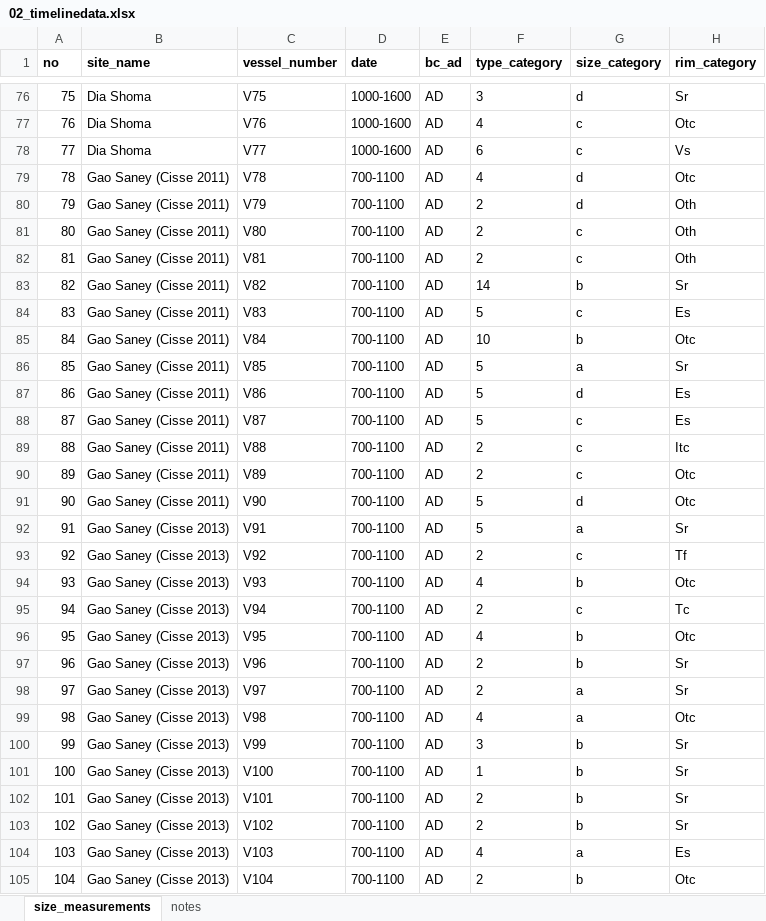
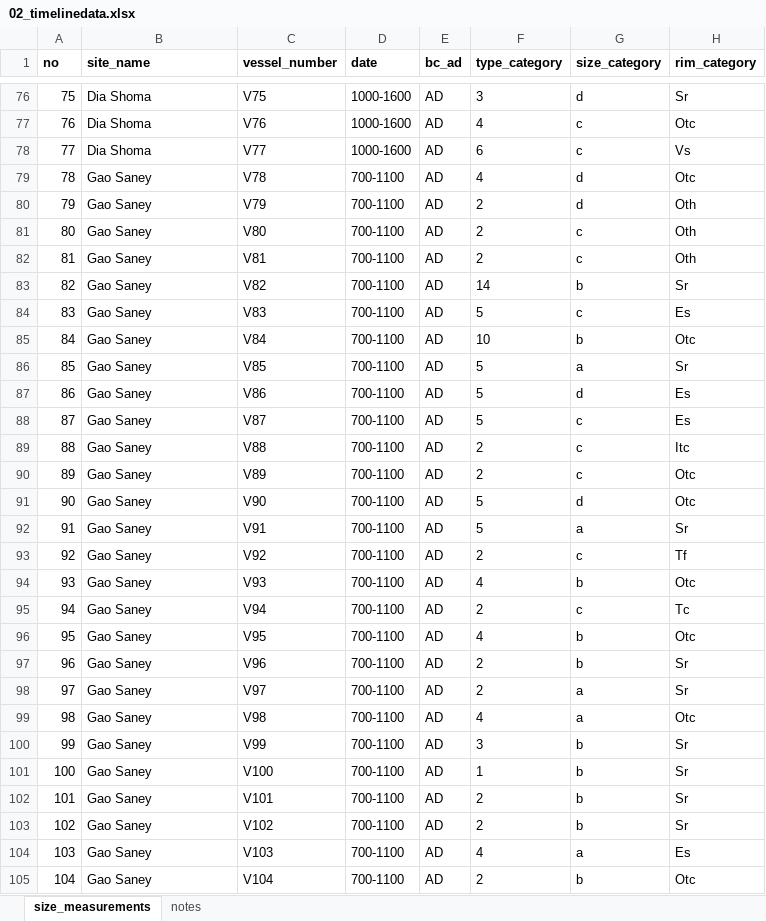
Before and after one commit to soerenfp/PotteryChronology_IND, an Excel workbook: analysis/data/raw_data/02_timelinedata.xlsx, sheet size_measurements, drawn as a sheet; only a part is shown, gaps mark what is left out; values as stored, in another font and other column widths than the file's, no borders; the diff covers the shown part only; the diff names each change by its address in the sheet, - before the commit and + after, or states it on an @@ line.

Commit message:
In this commit I made a lot of descriptive statistics where I made plots of vessel type counts per site. I am almost finished, but the ChatGPT plan ran out and I am tired for today!

```diff
--- a/analysis/data/raw_data/02_timelinedata.xlsx (sheet size_measurements)
+++ b/analysis/data/raw_data/02_timelinedata.xlsx (sheet size_measurements)
-B79:B91 (site_name): Gao Saney (Cisse 2011)
+B79:B91 (site_name): Gao Saney
-B92:B105 (site_name): Gao Saney (Cisse 2013)
+B92:B105 (site_name): Gao Saney
```
Also changed, not shown: 4 edited cells elsewhere in this sheet, sheet notes, analysis/data/raw_data/data_measurements_01.xlsx, 1 other file.
